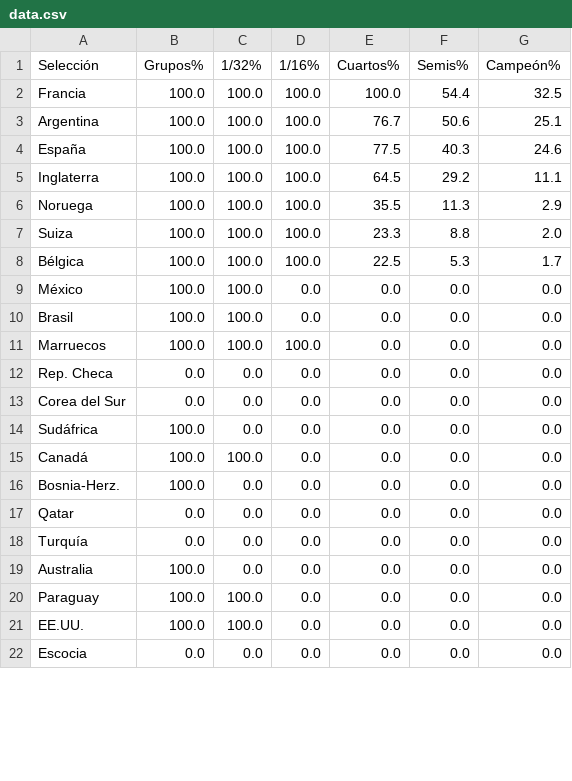
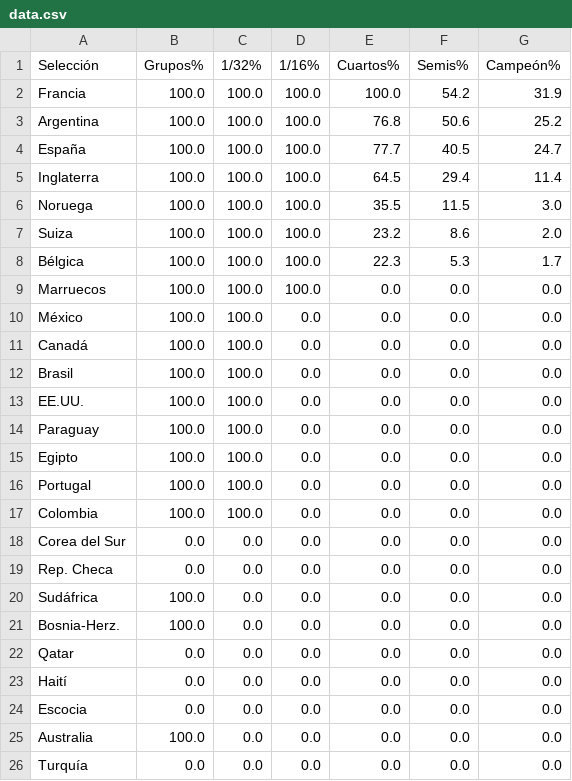
Before and after one commit to mikedataspain/mundial-elo, a CSV file: data.csv, drawn as a sheet; only a part is shown; the diff covers the shown part only.

```diff
--- a/data.csv
+++ b/data.csv
@@ -1,22 +1,26 @@
 Selección,Grupos%,1/32%,1/16%,Cuartos%,Semis%,Campeón%
-Francia,100.0,100.0,100.0,100.0,54.4,32.5
-Argentina,100.0,100.0,100.0,76.7,50.6,25.1
-España,100.0,100.0,100.0,77.5,40.3,24.6
-Inglaterra,100.0,100.0,100.0,64.5,29.2,11.1
-Noruega,100.0,100.0,100.0,35.5,11.3,2.9
-Suiza,100.0,100.0,100.0,23.3,8.8,2.0
-Bélgica,100.0,100.0,100.0,22.5,5.3,1.7
+Francia,100.0,100.0,100.0,100.0,54.2,31.9
+Argentina,100.0,100.0,100.0,76.8,50.6,25.2
+España,100.0,100.0,100.0,77.7,40.5,24.7
+Inglaterra,100.0,100.0,100.0,64.5,29.4,11.4
+Noruega,100.0,100.0,100.0,35.5,11.5,3.0
+Suiza,100.0,100.0,100.0,23.2,8.6,2.0
+Bélgica,100.0,100.0,100.0,22.3,5.3,1.7
+Marruecos,100.0,100.0,100.0,0.0,0.0,0.0
 México,100.0,100.0,0.0,0.0,0.0,0.0
+Canadá,100.0,100.0,0.0,0.0,0.0,0.0
 Brasil,100.0,100.0,0.0,0.0,0.0,0.0
-Marruecos,100.0,100.0,100.0,0.0,0.0,0.0
+EE.UU.,100.0,100.0,0.0,0.0,0.0,0.0
+Paraguay,100.0,100.0,0.0,0.0,0.0,0.0
+Egipto,100.0,100.0,0.0,0.0,0.0,0.0
+Portugal,100.0,100.0,0.0,0.0,0.0,0.0
+Colombia,100.0,100.0,0.0,0.0,0.0,0.0
+Corea del Sur,0.0,0.0,0.0,0.0,0.0,0.0
 Rep. Checa,0.0,0.0,0.0,0.0,0.0,0.0
-Corea del Sur,0.0,0.0,0.0,0.0,0.0,0.0
 Sudáfrica,100.0,0.0,0.0,0.0,0.0,0.0
-Canadá,100.0,100.0,0.0,0.0,0.0,0.0
 Bosnia-Herz.,100.0,0.0,0.0,0.0,0.0,0.0
 Qatar,0.0,0.0,0.0,0.0,0.0,0.0
+Haití,0.0,0.0,0.0,0.0,0.0,0.0
+Escocia,0.0,0.0,0.0,0.0,0.0,0.0
+Australia,100.0,0.0,0.0,0.0,0.0,0.0
 Turquía,0.0,0.0,0.0,0.0,0.0,0.0
-Australia,100.0,0.0,0.0,0.0,0.0,0.0
-Paraguay,100.0,100.0,0.0,0.0,0.0,0.0
-EE.UU.,100.0,100.0,0.0,0.0,0.0,0.0
-Escocia,0.0,0.0,0.0,0.0,0.0,0.0
```
Also changed, not shown: 10 moved rows elsewhere in this file, 2 other files.
